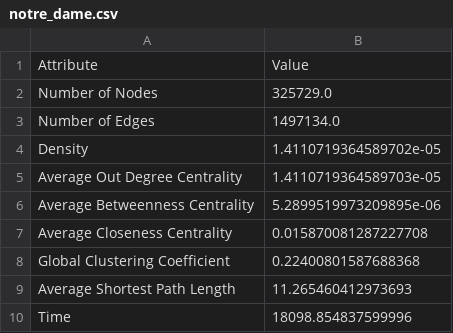
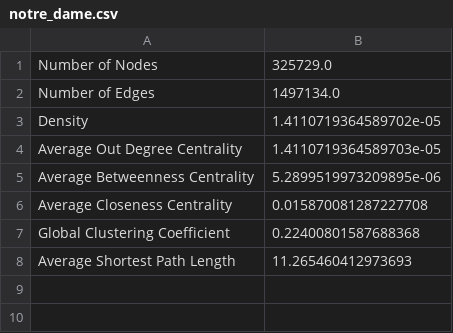
Before and after one commit to j1mb0o/snacs_project_python, a CSV file: stats/notre_dame.csv, drawn as a sheet; the diff names each change by its address in the sheet, - before the commit and + after, or states it on an @@ line.

```diff
--- a/stats/notre_dame.csv
+++ b/stats/notre_dame.csv
-row 1: Attribute | Value
-row 10: Time | 18098.854837599996
```
Also changed, not shown: stats/foldoc.csv, stats/google.csv, 18 other files.
